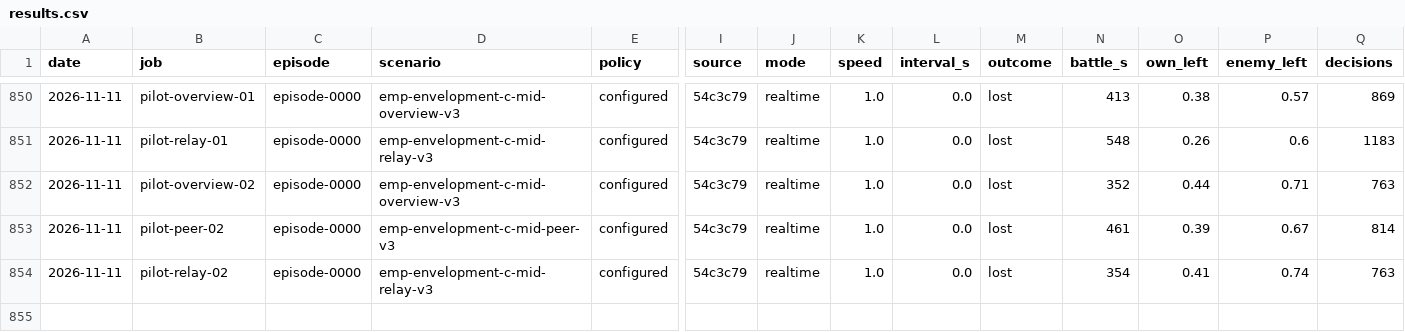
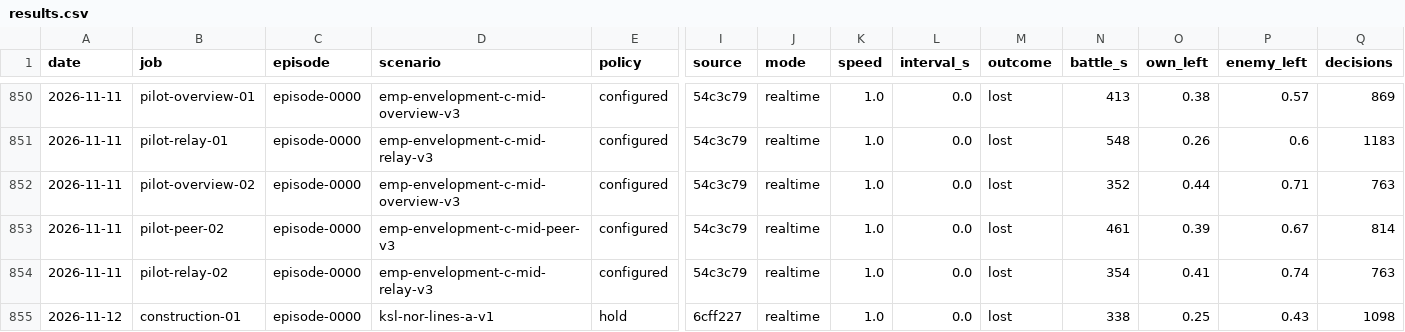
Before and after one commit to nivaldoh/slay_the_spire_ai, a CSV file: docs/twwarhammer3/results.csv, drawn as a sheet; only a part is shown, gaps mark what is left out; rows hold the shown columns only; the diff names each change by its address in the sheet, - before the commit and + after, or states it on an @@ line.

Commit message:
Record feedback probe and first Alesia construction
Record the 80-call saved-input comparison and one native Hold loss, with
independent raw recounts and explicit parser-only/development limits.
Append the construction replay to the main report selection while preserving
all prior results and the retained Sol example. Refresh superseded factual
claims; the sole source change is a module docstring.

Cards (not agreed: owner away) and raw checks:
runs/comm-feedback-20261112/{card-feedback,card-alesia,card-report,card-docs}.md
Independent feedback, construction, wording and report reviews: no remaining
findings. Browser checks caught swapped replay and false-outcome plants.
No prompt, runtime, score or agreed check changed; gameplay stays unverified.

revision  6cff227 on comm-feedback-20261112
tree      dirty: 14 changed, 0 untracked
result    PASSED: Ruff clean; 3946 passed, 70 skipped in 116.04s (0:01:56)
skipped   40 could not import 'torch'; 6 Set SPIRE_EVIDENCE_ROOT to verify original local ...; 4 needs the saved siege check evidence in runs/ (local only); 4 the recorded template jobs are absent; 3 Original traces are local artifacts; set ...; 3 Set SPIRE_EVIDENCE_ROOT to verify original inventory ...; 2 set GAMEAI_TEST_WINDOWS=1 on WSL to test actual Windows ...; 2 checkpoint-check-20261025c evidence absent; 1 Local original-engine evidence is not shipped in Git; 1 set GAMEAI_TEST_WINDOWS=1 on WSL to test file sharing ...; 1 local original-engine evidence absent; 1 needs the saved step-run evidence in runs/ (local only); 1 the stored synthetic v1 task set is absent; 1 set GAMEAI_TEST_WINDOWS=1 on WSL to test the runtime ...
log       /home/niv/repos/slay_the_spire_ai/runs/checks/20261112-115039-6cff227-48114.log

```diff
--- a/docs/twwarhammer3/results.csv
+++ b/docs/twwarhammer3/results.csv
+row 855: 2026-11-12 | construction-01 | episode-0000 | ksl-nor-lines-a-v1 | hold | 6cff227 | realtime | 1.0 | 0.0 | lost | 338 | 0.25 | 0.43 | 1098
```
Also changed, not shown: 13 other files.
